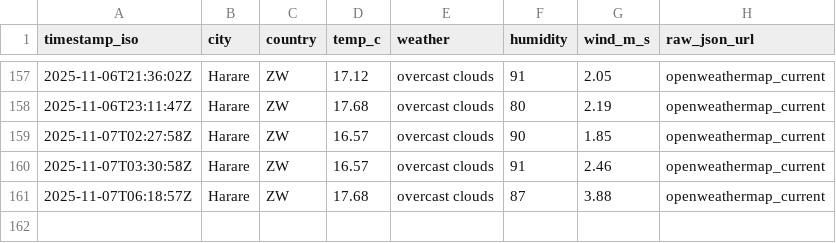
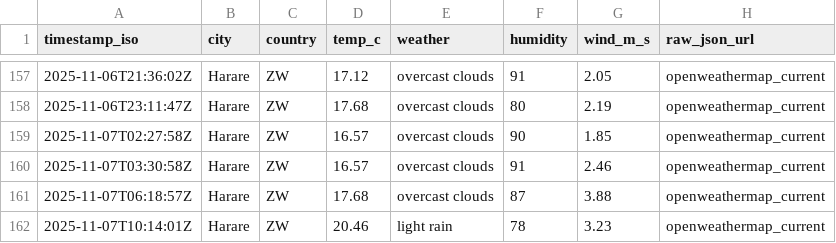
Before and after one commit to AlistairTomori1/weather, a CSV file: data/weather.csv, drawn as a sheet; only a part is shown, gaps mark what is left out.

Commit message:
chore(weather): append weather (2025-11-07T10:14Z)

```diff
--- a/data/weather.csv
+++ b/data/weather.csv
@@ -161 +161,2 @@ timestamp_iso,city,country,temp_c,weather,humidity,wind_m_s,raw_json_url
 2025-11-07T06:18:57Z,Harare,ZW,17.68,"overcast clouds",87,3.88,openweathermap_current
+2025-11-07T10:14:01Z,Harare,ZW,20.46,"light rain",78,3.23,openweathermap_current
```
